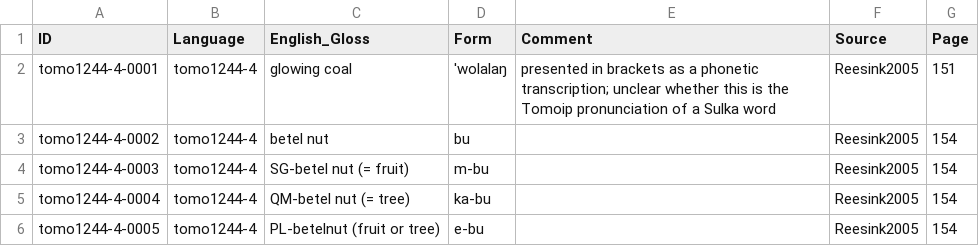
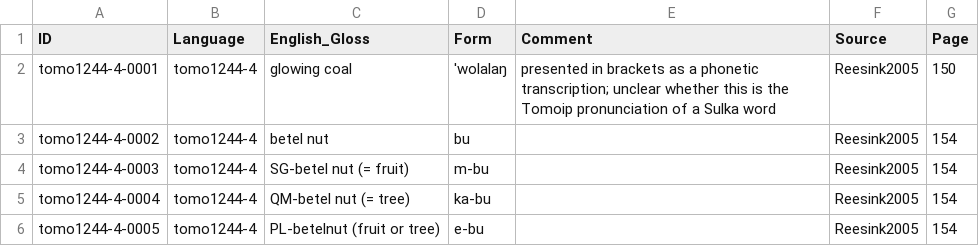
Before and after one commit to barlowrussell/tomoip, a CSV file: raw/Reesink2005.csv, drawn as a sheet; only a part is shown.

Commit message:
Update file via upload

```diff
--- a/raw/Reesink2005.csv
+++ b/raw/Reesink2005.csv
@@ -1,3 +1,3 @@
 ID,Language,English_Gloss,Form,Comment,Source,Page
-tomo1244-4-0001,tomo1244-4,glowing coal,ˈwolalaŋ,presented in brackets as a phonetic transcription; unclear whether this is the Tomoip pronunciation of a Sulka word,Reesink2005,151
+tomo1244-4-0001,tomo1244-4,glowing coal,ˈwolalaŋ,presented in brackets as a phonetic transcription; unclear whether this is the Tomoip pronunciation of a Sulka word,Reesink2005,150
 tomo1244-4-0002,tomo1244-4,betel nut,bu,,Reesink2005,154
```
